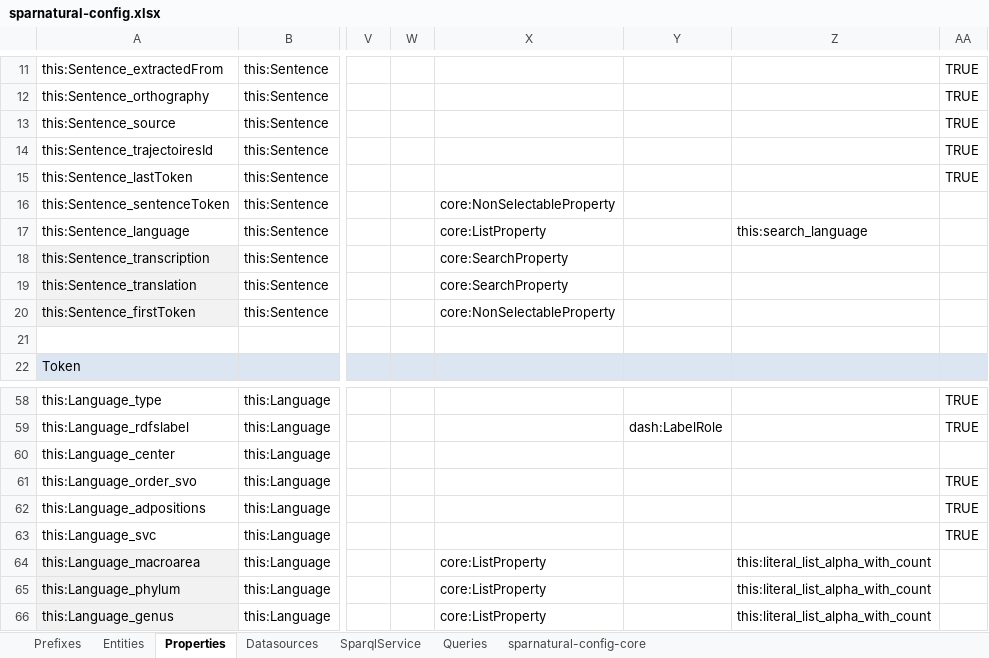
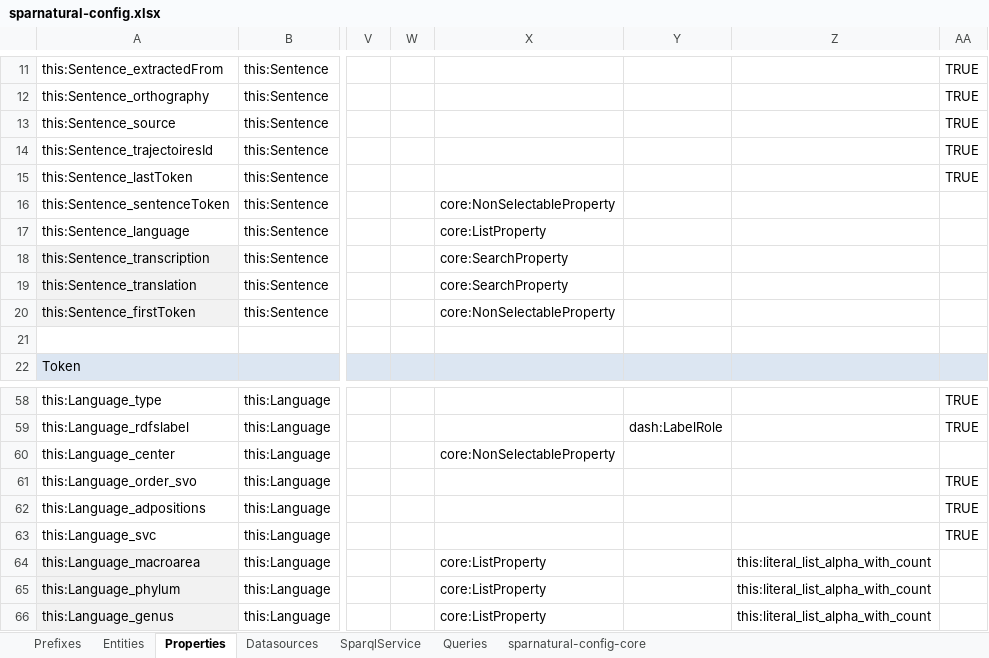
Before and after one commit to sparna-git/sparnatural.eu, an Excel workbook: demos/demo-SpOTy/sparnatural-config.xlsx, sheet Properties, drawn as a sheet; only a part is shown, gaps mark what is left out; values as stored, in another font and other column widths than the file's, no borders; the diff names each change by its address in the sheet, - before the commit and + after, or states it on an @@ line.

Commit message:
modif languages

```diff
--- a/demos/demo-SpOTy/sparnatural-config.xlsx (sheet Properties)
+++ b/demos/demo-SpOTy/sparnatural-config.xlsx (sheet Properties)
-Z17: this:search_language
+Z17: (empty)
-X60: (empty)
+X60: core:NonSelectableProperty
```
Also changed, not shown: 1 other file.
